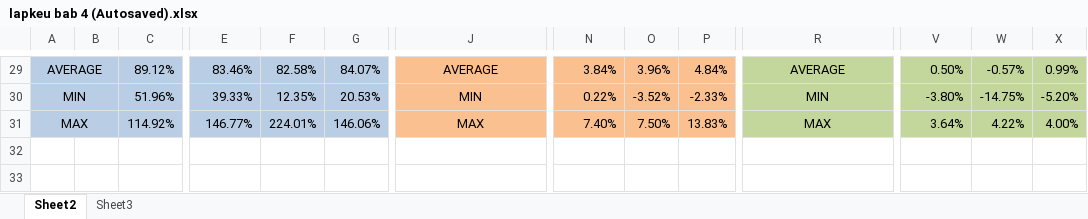
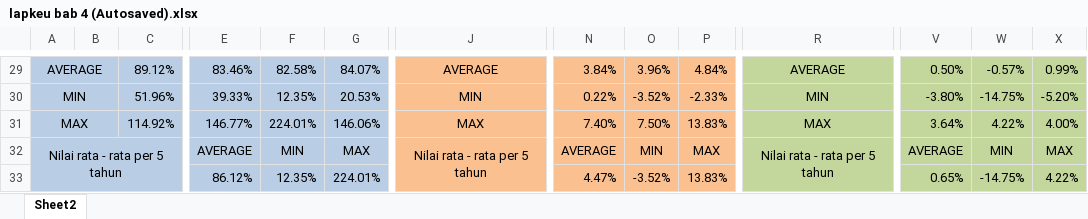
Before and after one commit to dickyd2909/skripsi, an Excel workbook: lapkeu bab 4 (Autosaved).xlsx, sheet Sheet2, drawn as a sheet; only a part is shown, gaps mark what is left out; values as stored, in another font and other column widths than the file's, no borders; rows hold the shown columns only; the diff names each change by its address in the sheet, - before the commit and + after, or states it on an @@ line.

```diff
--- a/lapkeu bab 4 (Autosaved).xlsx (sheet Sheet2)
+++ b/lapkeu bab 4 (Autosaved).xlsx (sheet Sheet2)
-sheet tab: Sheet3
+row 32: Nilai rata - rata per 5 tahun |  |  | AVERAGE | MIN | MAX | Nilai rata - rata per 5 tahun | AVERAGE | MIN | MAX | Nilai rata - rata per 5 tahun | AVERAGE | MIN | MAX
+row 33:  |  |  | 86.12% | 12.35% | 224.01% |  | 4.47% | -3.52% | 13.83% |  | 0.65% | -14.75% | 4.22%
```
Also changed, not shown: 1 other file.
